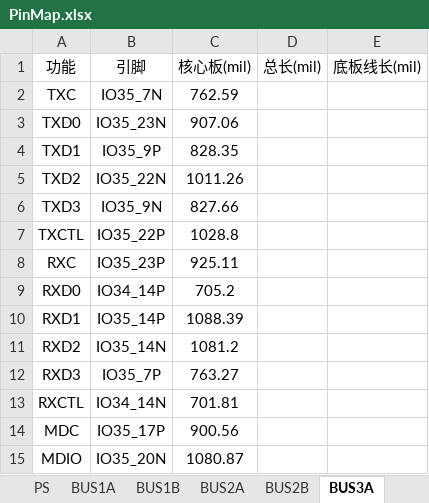
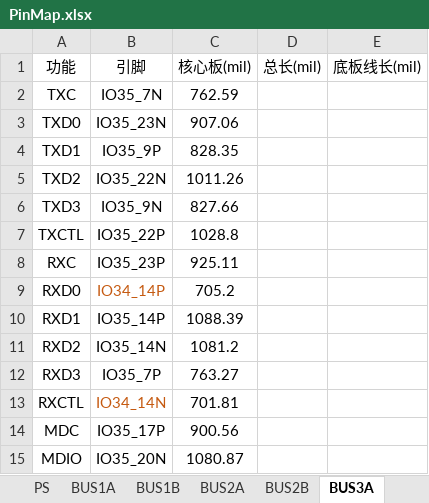
Before and after one commit to liulizhi1031/MyOECU, an Excel workbook: doc/PinMap.xlsx, sheet BUS3A, drawn as a sheet; values as stored, in another font and other column widths than the file's, no borders; the diff names each change by its address in the sheet, - before the commit and + after, or states it on an @@ line.

```diff
--- a/doc/PinMap.xlsx (sheet BUS3A)
+++ b/doc/PinMap.xlsx (sheet BUS3A)
-B9 text colour: black
+B9 text colour: #C55A11
-B13 text colour: black
+B13 text colour: #C55A11
```
Also changed, not shown: 54 other files.
